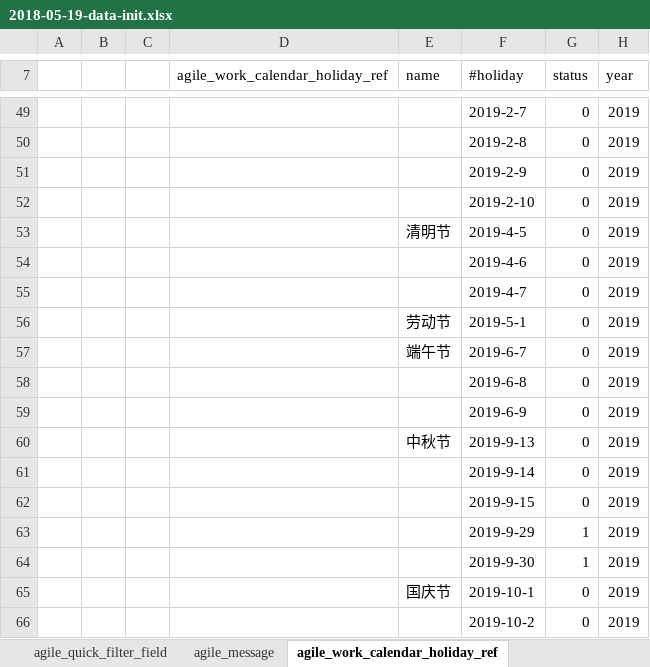
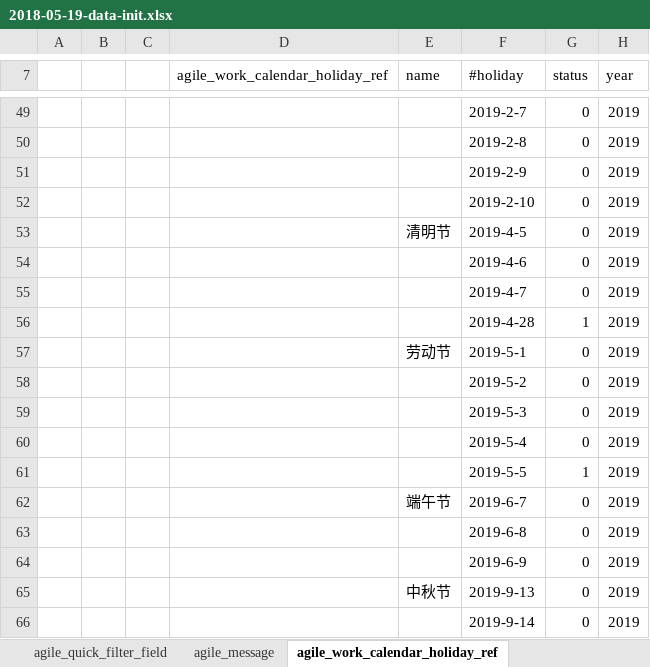
Before and after one commit to choerodon/agile-service-old, an Excel workbook: src/main/resources/script/db/data_init/2018-05-19-data-init.xlsx, sheet agile_work_calendar_holiday_ref, drawn as a sheet; only a part is shown, gaps mark what is left out; the shorter side is filled out with more unchanged rows; values as stored, in another font and other column widths than the file's, no borders; the diff names each change by its address in the sheet, - before the commit and + after, or states it on an @@ line.

Commit message:
[FIX] 修复初始化数据

```diff
--- a/src/main/resources/script/db/data_init/2018-05-19-data-init.xlsx (sheet agile_work_calendar_holiday_ref)
+++ b/src/main/resources/script/db/data_init/2018-05-19-data-init.xlsx (sheet agile_work_calendar_holiday_ref)
+row 56:  |  |  |  |  | 2019-4-28 | 1 | 2019
+row 58:  |  |  |  |  | 2019-5-2 | 0 | 2019
+row 59:  |  |  |  |  | 2019-5-3 | 0 | 2019
+row 60:  |  |  |  |  | 2019-5-4 | 0 | 2019
+row 61:  |  |  |  |  | 2019-5-5 | 1 | 2019
```
